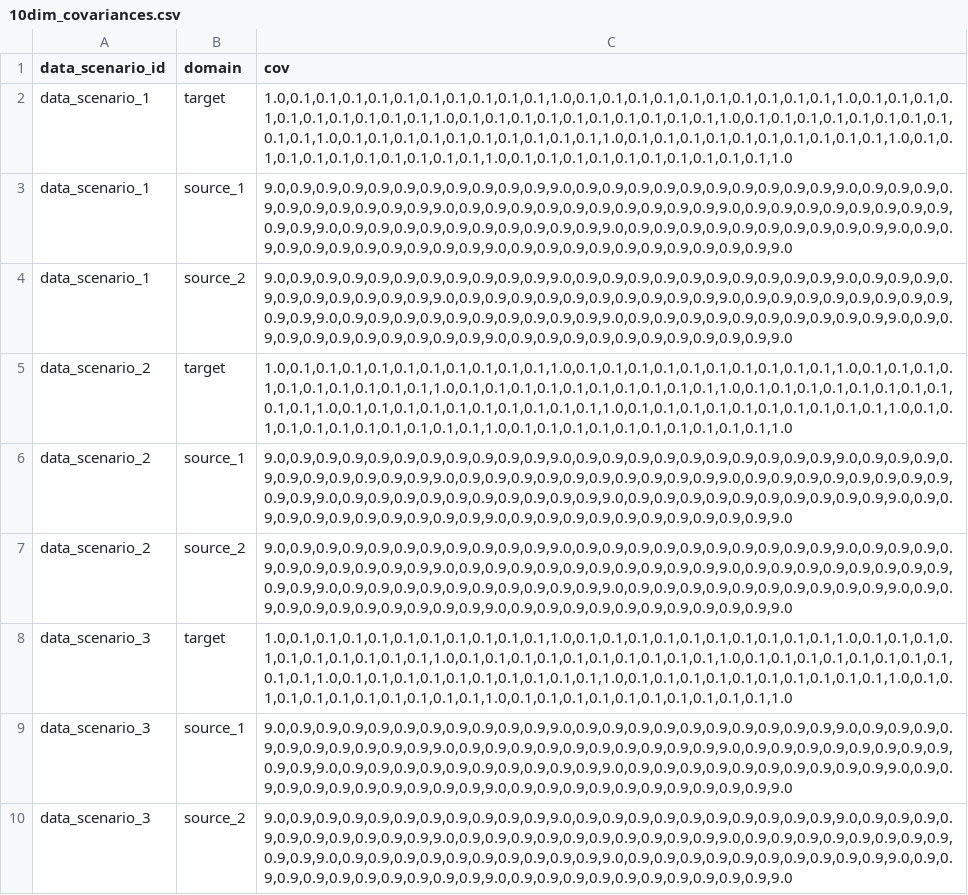
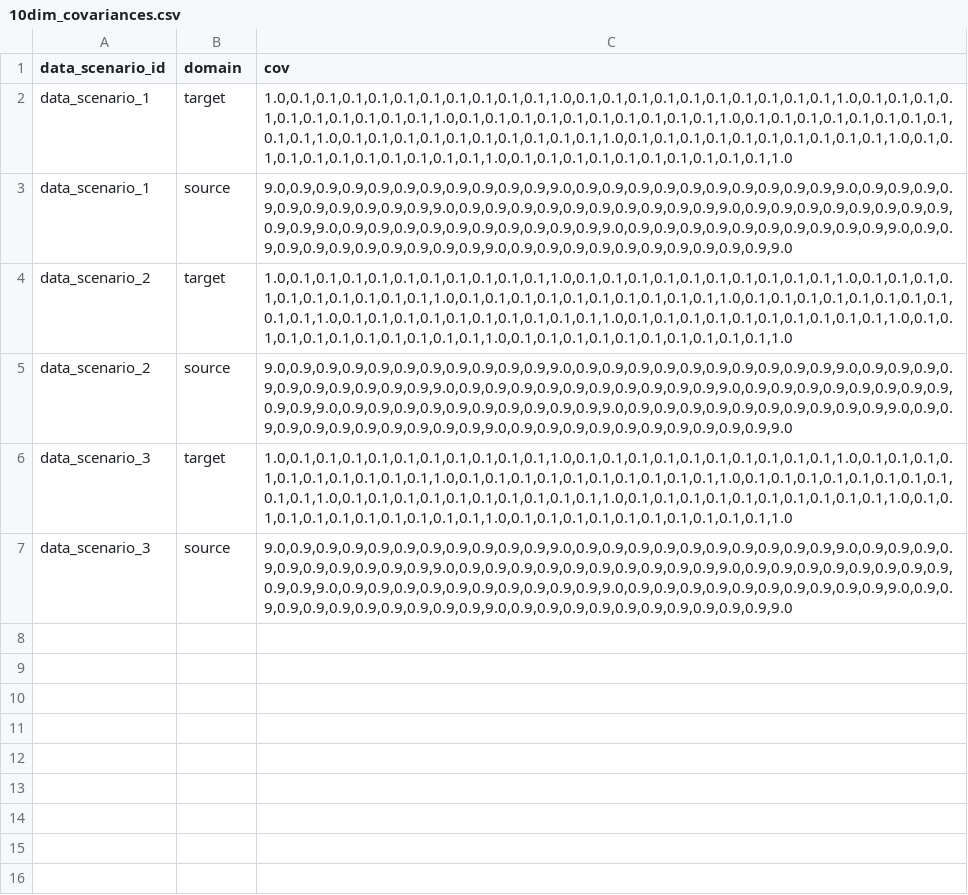
Before and after one commit to yusuke0402/IPW_Learn, a CSV file: configs/10dim_covariances.csv, drawn as a sheet.

Commit message:
:sparkles: feat:1 source,1 target

```diff
--- a/configs/10dim_covariances.csv
+++ b/configs/10dim_covariances.csv
@@ -2,9 +2,6 @@ data_scenario_id,domain,cov
 data_scenario_1,target,"1.0,0.1,0.1,0.1,0.1,0.1,0.1,0.1,0.1,0.1,0.1,1.0,0.1,0.1,0.1,0.1,0.1,0.1,0.1,0.1,0.1,0.1,1.0,0.1,0.1,0.1,0.1,0.1,0.1,0.1,0.1,0.1,0.1,1.0,0.1,0.1,0.1,0.1,0.1,0.1,0.1,0.1,0.1,0.1,1.0,0.1,0.1,0.1,0.1,0.1,0.1,0.1,0.1,0.1,0.1,1.0,0.1,0.1,0.1,0.1,0.1,0.1,0.1,0.1,0.1,0.1,1.0,0.1,0.1,0.1,0.1,0.1,0.1,0.1,0.1,0.1,0.1,1.0,0.1,0.1,0.1,0.1,0.1,0.1,0.1,0.1,0.1,0.1,1.0,0.1,0.1,0.1,0.1,0.1,0.1,0.1,0.1,0.1,0.1,1.0"
-data_scenario_1,source_1,"9.0,0.9,0.9,0.9,0.9,0.9,0.9,0.9,0.9,0.9,0.9,9.0,0.9,0.9,0.9,0.9,0.9,0.9,0.9,0.9,0.9,0.9,9.0,0.9,0.9,0.9,0.9,0.9,0.9,0.9,0.9,0.9,0.9,9.0,0.9,0.9,0.9,0.9,0.9,0.9,0.9,0.9,0.9,0.9,9.0,0.9,0.9,0.9,0.9,0.9,0.9,0.9,0.9,0.9,0.9,9.0,0.9,0.9,0.9,0.9,0.9,0.9,0.9,0.9,0.9,0.9,9.0,0.9,0.9,0.9,0.9,0.9,0.9,0.9,0.9,0.9,0.9,9.0,0.9,0.9,0.9,0.9,0.9,0.9,0.9,0.9,0.9,0.9,9.0,0.9,0.9,0.9,0.9,0.9,0.9,0.9,0.9,0.9,0.9,9.0"
-data_scenario_1,source_2,"9.0,0.9,0.9,0.9,0.9,0.9,0.9,0.9,0.9,0.9,0.9,9.0,0.9,0.9,0.9,0.9,0.9,0.9,0.9,0.9,0.9,0.9,9.0,0.9,0.9,0.9,0.9,0.9,0.9,0.9,0.9,0.9,0.9,9.0,0.9,0.9,0.9,0.9,0.9,0.9,0.9,0.9,0.9,0.9,9.0,0.9,0.9,0.9,0.9,0.9,0.9,0.9,0.9,0.9,0.9,9.0,0.9,0.9,0.9,0.9,0.9,0.9,0.9,0.9,0.9,0.9,9.0,0.9,0.9,0.9,0.9,0.9,0.9,0.9,0.9,0.9,0.9,9.0,0.9,0.9,0.9,0.9,0.9,0.9,0.9,0.9,0.9,0.9,9.0,0.9,0.9,0.9,0.9,0.9,0.9,0.9,0.9,0.9,0.9,9.0"
+data_scenario_1,source,"9.0,0.9,0.9,0.9,0.9,0.9,0.9,0.9,0.9,0.9,0.9,9.0,0.9,0.9,0.9,0.9,0.9,0.9,0.9,0.9,0.9,0.9,9.0,0.9,0.9,0.9,0.9,0.9,0.9,0.9,0.9,0.9,0.9,9.0,0.9,0.9,0.9,0.9,0.9,0.9,0.9,0.9,0.9,0.9,9.0,0.9,0.9,0.9,0.9,0.9,0.9,0.9,0.9,0.9,0.9,9.0,0.9,0.9,0.9,0.9,0.9,0.9,0.9,0.9,0.9,0.9,9.0,0.9,0.9,0.9,0.9,0.9,0.9,0.9,0.9,0.9,0.9,9.0,0.9,0.9,0.9,0.9,0.9,0.9,0.9,0.9,0.9,0.9,9.0,0.9,0.9,0.9,0.9,0.9,0.9,0.9,0.9,0.9,0.9,9.0"
 data_scenario_2,target,"1.0,0.1,0.1,0.1,0.1,0.1,0.1,0.1,0.1,0.1,0.1,1.0,0.1,0.1,0.1,0.1,0.1,0.1,0.1,0.1,0.1,0.1,1.0,0.1,0.1,0.1,0.1,0.1,0.1,0.1,0.1,0.1,0.1,1.0,0.1,0.1,0.1,0.1,0.1,0.1,0.1,0.1,0.1,0.1,1.0,0.1,0.1,0.1,0.1,0.1,0.1,0.1,0.1,0.1,0.1,1.0,0.1,0.1,0.1,0.1,0.1,0.1,0.1,0.1,0.1,0.1,1.0,0.1,0.1,0.1,0.1,0.1,0.1,0.1,0.1,0.1,0.1,1.0,0.1,0.1,0.1,0.1,0.1,0.1,0.1,0.1,0.1,0.1,1.0,0.1,0.1,0.1,0.1,0.1,0.1,0.1,0.1,0.1,0.1,1.0"
-data_scenario_2,source_1,"9.0,0.9,0.9,0.9,0.9,0.9,0.9,0.9,0.9,0.9,0.9,9.0,0.9,0.9,0.9,0.9,0.9,0.9,0.9,0.9,0.9,0.9,9.0,0.9,0.9,0.9,0.9,0.9,0.9,0.9,0.9,0.9,0.9,9.0,0.9,0.9,0.9,0.9,0.9,0.9,0.9,0.9,0.9,0.9,9.0,0.9,0.9,0.9,0.9,0.9,0.9,0.9,0.9,0.9,0.9,9.0,0.9,0.9,0.9,0.9,0.9,0.9,0.9,0.9,0.9,0.9,9.0,0.9,0.9,0.9,0.9,0.9,0.9,0.9,0.9,0.9,0.9,9.0,0.9,0.9,0.9,0.9,0.9,0.9,0.9,0.9,0.9,0.9,9.0,0.9,0.9,0.9,0.9,0.9,0.9,0.9,0.9,0.9,0.9,9.0"
-data_scenario_2,source_2,"9.0,0.9,0.9,0.9,0.9,0.9,0.9,0.9,0.9,0.9,0.9,9.0,0.9,0.9,0.9,0.9,0.9,0.9,0.9,0.9,0.9,0.9,9.0,0.9,0.9,0.9,0.9,0.9,0.9,0.9,0.9,0.9,0.9,9.0,0.9,0.9,0.9,0.9,0.9,0.9,0.9,0.9,0.9,0.9,9.0,0.9,0.9,0.9,0.9,0.9,0.9,0.9,0.9,0.9,0.9,9.0,0.9,0.9,0.9,0.9,0.9,0.9,0.9,0.9,0.9,0.9,9.0,0.9,0.9,0.9,0.9,0.9,0.9,0.9,0.9,0.9,0.9,9.0,0.9,0.9,0.9,0.9,0.9,0.9,0.9,0.9,0.9,0.9,9.0,0.9,0.9,0.9,0.9,0.9,0.9,0.9,0.9,0.9,0.9,9.0"
+data_scenario_2,source,"9.0,0.9,0.9,0.9,0.9,0.9,0.9,0.9,0.9,0.9,0.9,9.0,0.9,0.9,0.9,0.9,0.9,0.9,0.9,0.9,0.9,0.9,9.0,0.9,0.9,0.9,0.9,0.9,0.9,0.9,0.9,0.9,0.9,9.0,0.9,0.9,0.9,0.9,0.9,0.9,0.9,0.9,0.9,0.9,9.0,0.9,0.9,0.9,0.9,0.9,0.9,0.9,0.9,0.9,0.9,9.0,0.9,0.9,0.9,0.9,0.9,0.9,0.9,0.9,0.9,0.9,9.0,0.9,0.9,0.9,0.9,0.9,0.9,0.9,0.9,0.9,0.9,9.0,0.9,0.9,0.9,0.9,0.9,0.9,0.9,0.9,0.9,0.9,9.0,0.9,0.9,0.9,0.9,0.9,0.9,0.9,0.9,0.9,0.9,9.0"
 data_scenario_3,target,"1.0,0.1,0.1,0.1,0.1,0.1,0.1,0.1,0.1,0.1,0.1,1.0,0.1,0.1,0.1,0.1,0.1,0.1,0.1,0.1,0.1,0.1,1.0,0.1,0.1,0.1,0.1,0.1,0.1,0.1,0.1,0.1,0.1,1.0,0.1,0.1,0.1,0.1,0.1,0.1,0.1,0.1,0.1,0.1,1.0,0.1,0.1,0.1,0.1,0.1,0.1,0.1,0.1,0.1,0.1,1.0,0.1,0.1,0.1,0.1,0.1,0.1,0.1,0.1,0.1,0.1,1.0,0.1,0.1,0.1,0.1,0.1,0.1,0.1,0.1,0.1,0.1,1.0,0.1,0.1,0.1,0.1,0.1,0.1,0.1,0.1,0.1,0.1,1.0,0.1,0.1,0.1,0.1,0.1,0.1,0.1,0.1,0.1,0.1,1.0"
-data_scenario_3,source_1,"9.0,0.9,0.9,0.9,0.9,0.9,0.9,0.9,0.9,0.9,0.9,9.0,0.9,0.9,0.9,0.9,0.9,0.9,0.9,0.9,0.9,0.9,9.0,0.9,0.9,0.9,0.9,0.9,0.9,0.9,0.9,0.9,0.9,9.0,0.9,0.9,0.9,0.9,0.9,0.9,0.9,0.9,0.9,0.9,9.0,0.9,0.9,0.9,0.9,0.9,0.9,0.9,0.9,0.9,0.9,9.0,0.9,0.9,0.9,0.9,0.9,0.9,0.9,0.9,0.9,0.9,9.0,0.9,0.9,0.9,0.9,0.9,0.9,0.9,0.9,0.9,0.9,9.0,0.9,0.9,0.9,0.9,0.9,0.9,0.9,0.9,0.9,0.9,9.0,0.9,0.9,0.9,0.9,0.9,0.9,0.9,0.9,0.9,0.9,9.0"
-data_scenario_3,source_2,"9.0,0.9,0.9,0.9,0.9,0.9,0.9,0.9,0.9,0.9,0.9,9.0,0.9,0.9,0.9,0.9,0.9,0.9,0.9,0.9,0.9,0.9,9.0,0.9,0.9,0.9,0.9,0.9,0.9,0.9,0.9,0.9,0.9,9.0,0.9,0.9,0.9,0.9,0.9,0.9,0.9,0.9,0.9,0.9,9.0,0.9,0.9,0.9,0.9,0.9,0.9,0.9,0.9,0.9,0.9,9.0,0.9,0.9,0.9,0.9,0.9,0.9,0.9,0.9,0.9,0.9,9.0,0.9,0.9,0.9,0.9,0.9,0.9,0.9,0.9,0.9,0.9,9.0,0.9,0.9,0.9,0.9,0.9,0.9,0.9,0.9,0.9,0.9,9.0,0.9,0.9,0.9,0.9,0.9,0.9,0.9,0.9,0.9,0.9,9.0"
+data_scenario_3,source,"9.0,0.9,0.9,0.9,0.9,0.9,0.9,0.9,0.9,0.9,0.9,9.0,0.9,0.9,0.9,0.9,0.9,0.9,0.9,0.9,0.9,0.9,9.0,0.9,0.9,0.9,0.9,0.9,0.9,0.9,0.9,0.9,0.9,9.0,0.9,0.9,0.9,0.9,0.9,0.9,0.9,0.9,0.9,0.9,9.0,0.9,0.9,0.9,0.9,0.9,0.9,0.9,0.9,0.9,0.9,9.0,0.9,0.9,0.9,0.9,0.9,0.9,0.9,0.9,0.9,0.9,9.0,0.9,0.9,0.9,0.9,0.9,0.9,0.9,0.9,0.9,0.9,9.0,0.9,0.9,0.9,0.9,0.9,0.9,0.9,0.9,0.9,0.9,9.0,0.9,0.9,0.9,0.9,0.9,0.9,0.9,0.9,0.9,0.9,9.0"
```
Also changed, not shown: configs/10dim_means.csv, 9 other files.
